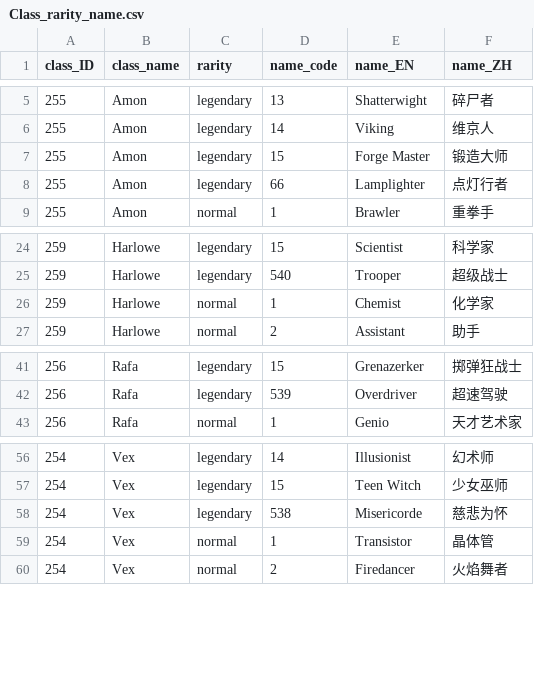
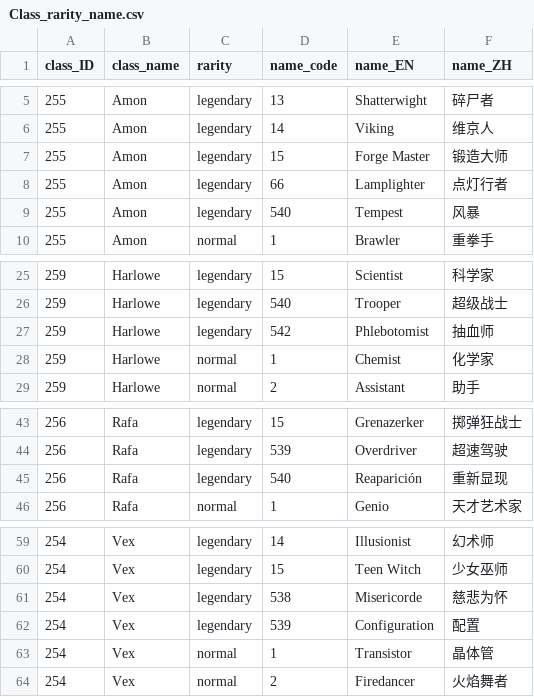
Before and after one commit to arjoseph22/Borderlands4-SaveEditor, a CSV file: class_mods/Class_rarity_name.csv, drawn as a sheet; only a part is shown, gaps mark what is left out; the diff names each change by its address in the sheet, - before the commit and + after, or states it on an @@ line.

```diff
--- a/class_mods/Class_rarity_name.csv
+++ b/class_mods/Class_rarity_name.csv
+row 9: 255 | Amon | legendary | 540 | Tempest | 风暴
+row 27: 259 | Harlowe | legendary | 542 | Phlebotomist | 抽血师
+row 45: 256 | Rafa | legendary | 540 | Reaparición | 重新显现
+row 62: 254 | Vex | legendary | 539 | Configuration | 配置
```
Also changed, not shown: class_mods/Class_legendary_map.csv, grenade/manufacturer_rarity_perk.csv, 12 other files.
